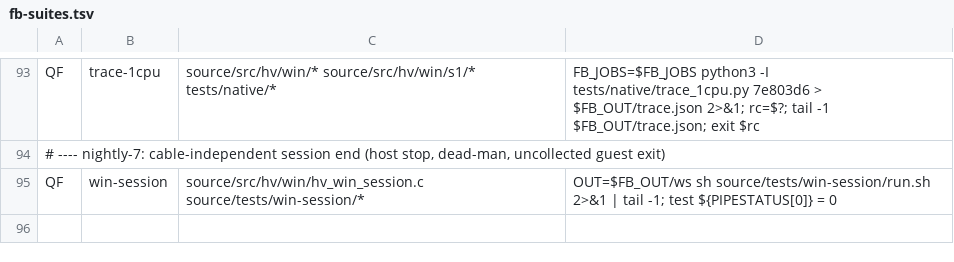
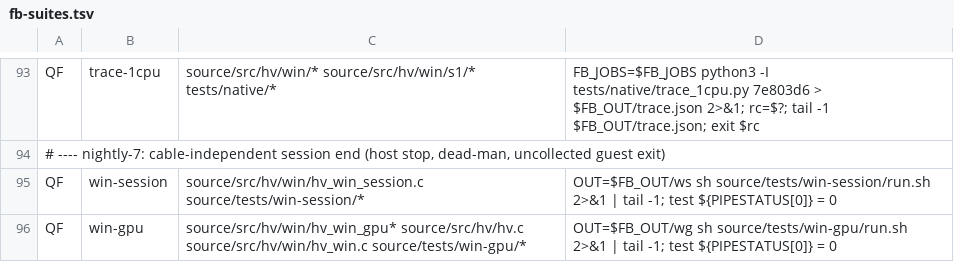
Before and after one commit to rolotrealanis98/m1n1, a TSV file: fb-suites.tsv, drawn as a sheet; only a part is shown, gaps mark what is left out.

Commit message:
gpu-pt: GPU power-state guard for --gpu passthrough (HV_WIN_F_GPU_PS_GUARD): GPX/AFR/GFX stay ACTIVE, guest start refused with GFX off; win-gpu host suite

```diff
--- a/fb-suites.tsv
+++ b/fb-suites.tsv
@@ -95 +95,2 @@ QF	trace-1cpu	source/src/hv/win/* source/src/hv/win/s1/* tests/native/*	FB_JOBS=
 QF	win-session	source/src/hv/win/hv_win_session.c source/tests/win-session/*	OUT=$FB_OUT/ws sh source/tests/win-session/run.sh 2>&1 | tail -1; test ${PIPESTATUS[0]} = 0
+QF	win-gpu	source/src/hv/win/hv_win_gpu* source/src/hv/hv.c source/src/hv/win/hv_win.c source/tests/win-gpu/*	OUT=$FB_OUT/wg sh source/tests/win-gpu/run.sh 2>&1 | tail -1; test ${PIPESTATUS[0]} = 0
```
Also changed, not shown: 11 other files.
